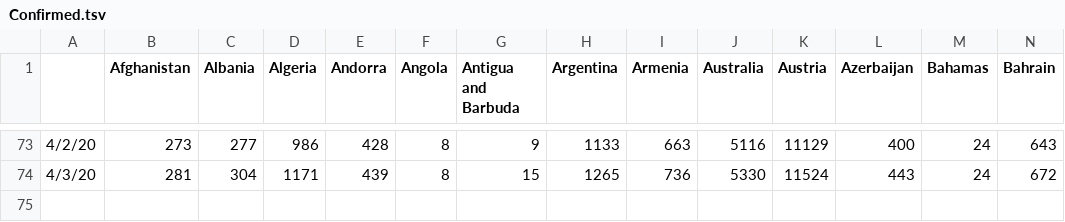
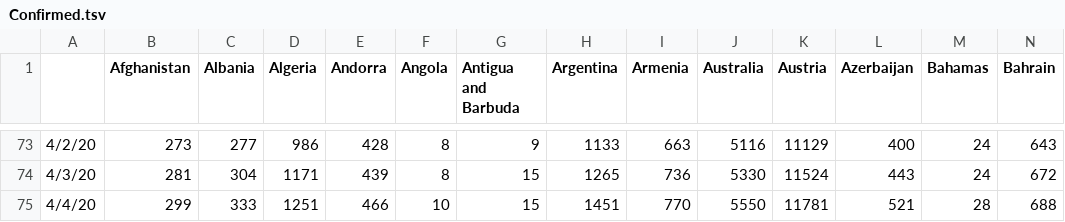
Before and after one commit to mehrankr/mehrankr.github.io, a TSV file: covid19/Confirmed.tsv, drawn as a sheet; only a part is shown, gaps mark what is left out; rows hold the shown columns only; the diff names each change by its address in the sheet, - before the commit and + after, or states it on an @@ line.

```diff
--- a/covid19/Confirmed.tsv
+++ b/covid19/Confirmed.tsv
+row 75: 4/4/20 | 299 | 333 | 1251 | 466 | 10 | 15 | 1451 | 770 | 5550 | 11781 | 521 | 28 | 688
```
Also changed, not shown: covid19/COVID-19/csse_covid_19_data/csse_covid_19_time_series/time_series_covid19_confirmed_global.csv, covid19/COVID-19/csse_covid_19_data/csse_covid_19_time_series/time_series_covid19_deaths_global.csv, 9 other files.
